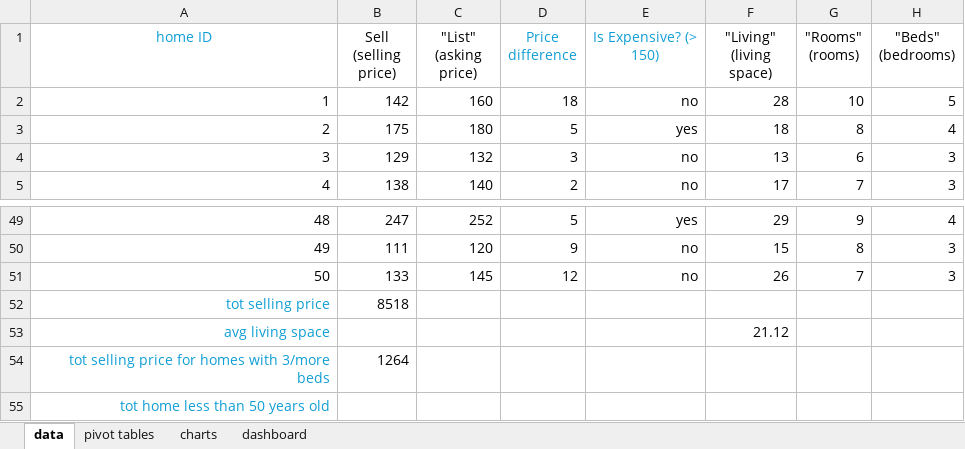
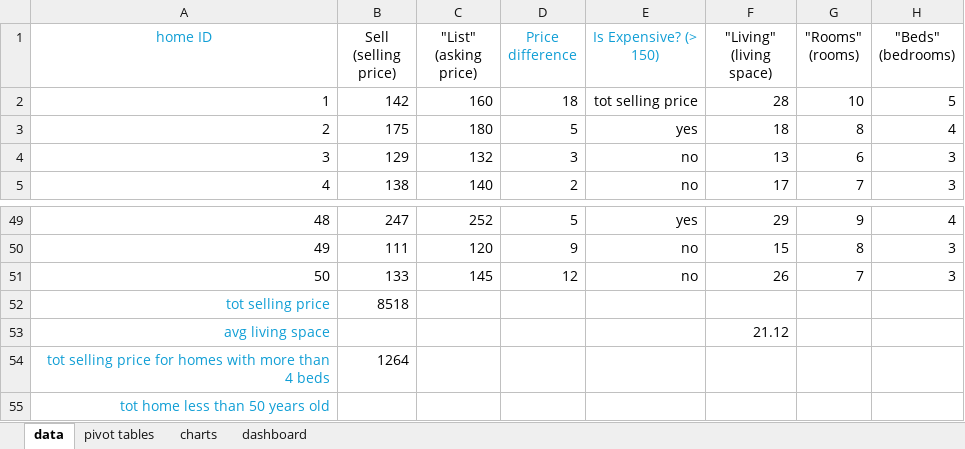
Before and after one commit to DashineePARMANUM/statistics-projects-summer-2025, an Excel workbook: Excel_Data_Cleaning_and_Analysis/Excel_datasets/homes.xlsx, sheet data, drawn as a sheet; only a part is shown, gaps mark what is left out; values as stored, in another font and other column widths than the file's, no borders; conditional formats not drawn; the diff names each change by its address in the sheet, - before the commit and + after, or states it on an @@ line.

Commit message:
Update homes.xlsx

```diff
--- a/Excel_Data_Cleaning_and_Analysis/Excel_datasets/homes.xlsx (sheet data)
+++ b/Excel_Data_Cleaning_and_Analysis/Excel_datasets/homes.xlsx (sheet data)
-E2 (Is Expensive? (> 150)): no
+E2 (Is Expensive? (> 150)): tot selling price
-A54 (home ID): …homes with 3/more beds
+A54 (home ID): …homes with more than 4 beds
```
Also changed, not shown: charts or pictures.
